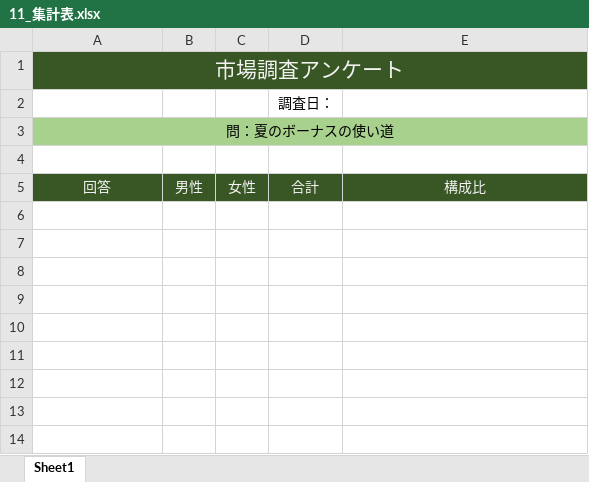
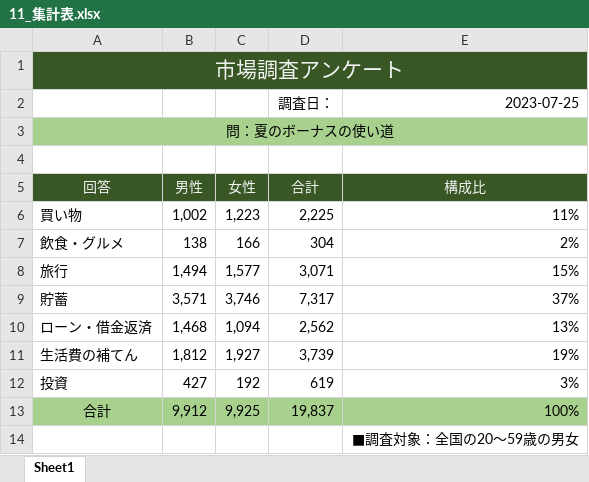
Before and after one commit to terukyunnn/excel, an Excel workbook: 11_集計表.xlsx, sheet Sheet1, drawn as a sheet; values as stored, in another font and other column widths than the file's, no borders; conditional formats not drawn; the diff names each change by its address in the sheet, - before the commit and + after, or states it on an @@ line.

Commit message:
第1章-集計表：作成途中

```diff
--- a/11_集計表.xlsx (sheet Sheet1)
+++ b/11_集計表.xlsx (sheet Sheet1)
-E2 (構成比): (empty)
+E2 (構成比): 2023-07-25
+row 6: 買い物 | 1,002 | 1,223 | 2,225 | 11%
+row 7: 飲食・グルメ | 138 | 166 | 304 | 2%
+row 8: 旅行 | 1,494 | 1,577 | 3,071 | 15%
+row 9: 貯蓄 | 3,571 | 3,746 | 7,317 | 37%
+row 10: ローン・借金返済 | 1,468 | 1,094 | 2,562 | 13%
+row 11: 生活費の補てん | 1,812 | 1,927 | 3,739 | 19%
+row 12: 投資 | 427 | 192 | 619 | 3%
+row 13: 合計 | 9,912 | 9,925 | 19,837 | 100%
+row 14:  |  |  |  | ■調査対象：全国の20～59歳の男女
```
